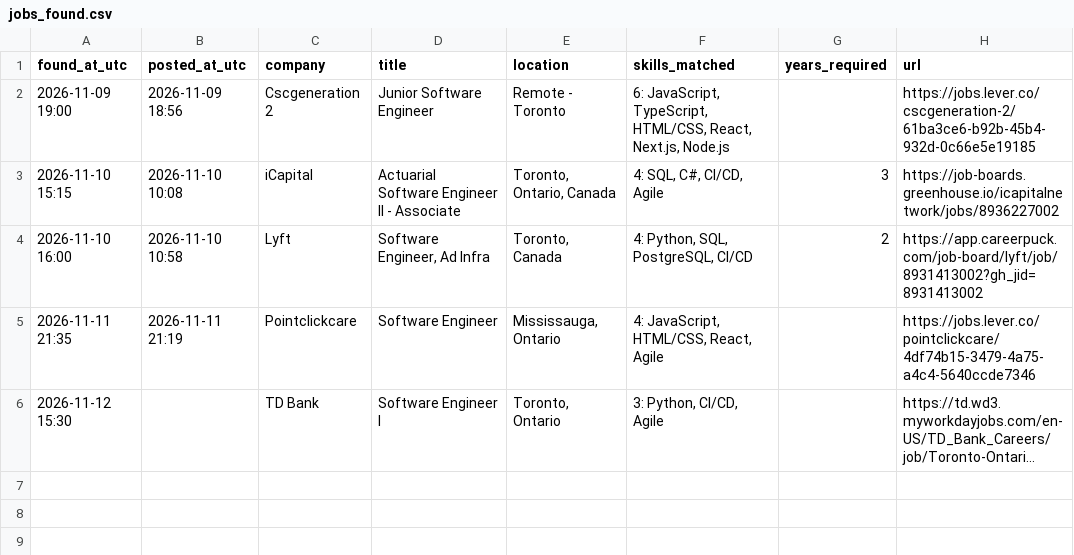
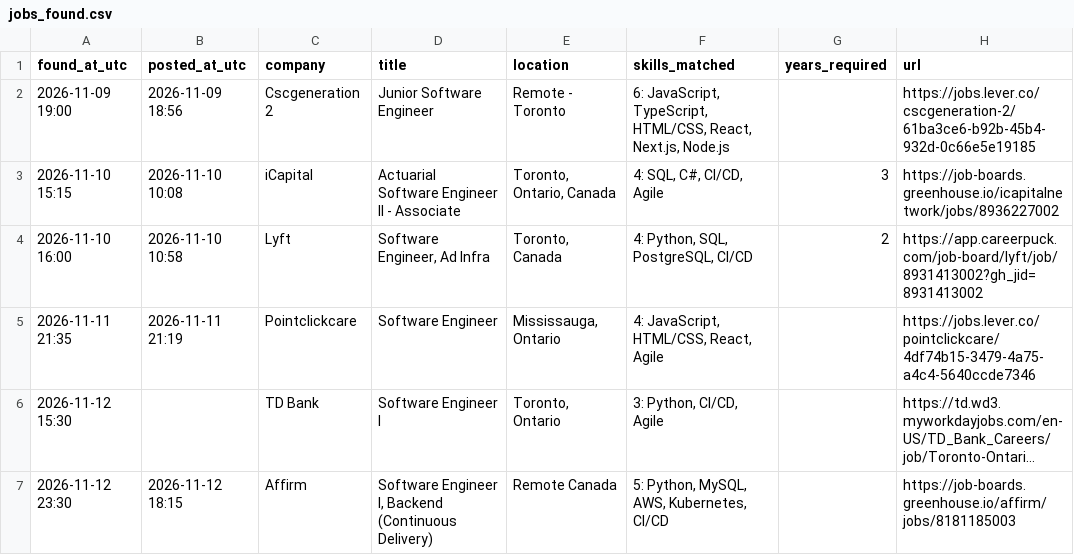
Before and after one commit to JaydanZ/Job-Watcher, a CSV file: jobs_found.csv, drawn as a sheet; long unchanged cells end in …; the diff names each change by its address in the sheet, - before the commit and + after, or states it on an @@ line.

```diff
--- a/jobs_found.csv
+++ b/jobs_found.csv
+row 7: 2026-11-12 23:30 | 2026-11-12 18:15 | Affirm | Software Engineer I, Backend (Continuous Delivery) | Remote Canada | 5: Python, MySQL, AWS, Kubernetes, CI/CD |  | https://job-boards.greenhouse.io/affirm/jobs/8181185003
```
Also changed, not shown: 1 other file.
